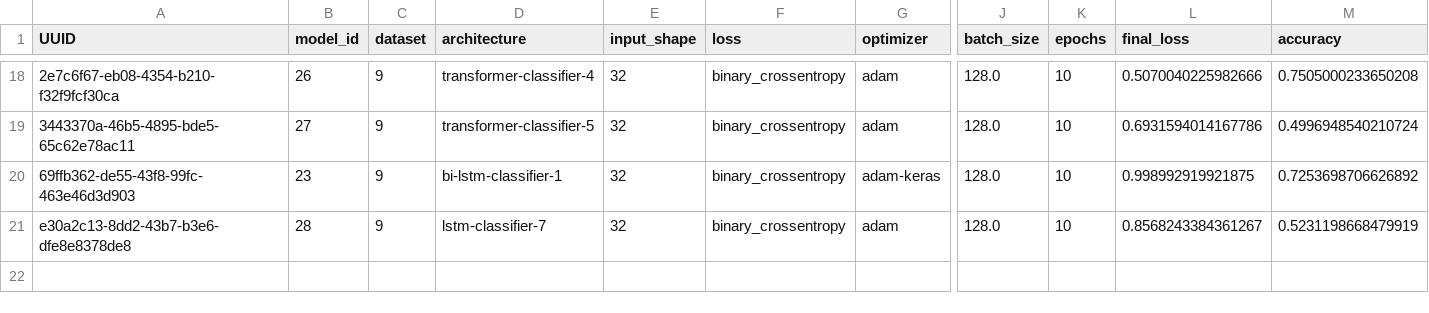
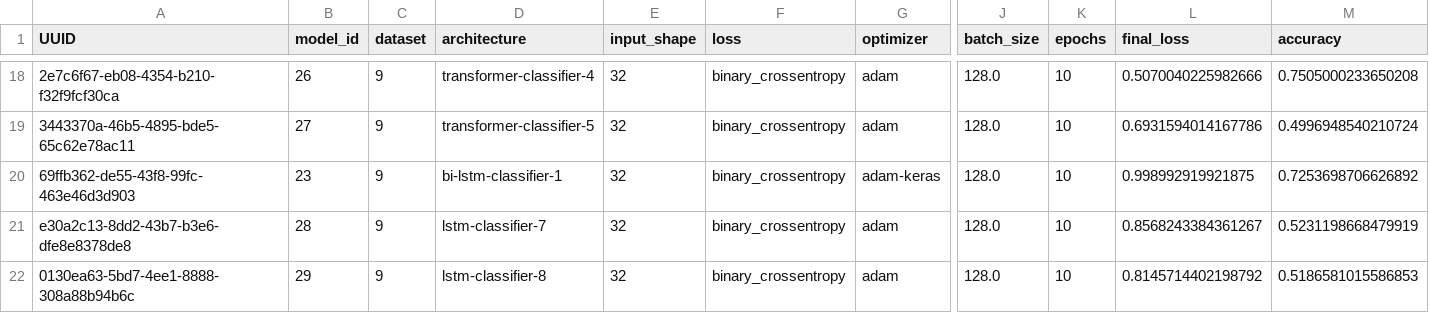
Before and after one commit to nikolaystanishev/abridge, a TSV file: ml/results/results.tsv, drawn as a sheet; only a part is shown, gaps mark what is left out; rows hold the shown columns only; the diff names each change by its address in the sheet, - before the commit and + after, or states it on an @@ line.

Commit message:
Add model training results

```diff
--- a/ml/results/results.tsv
+++ b/ml/results/results.tsv
+row 22: 0130ea63-5bd7-4ee1-8888-308a88b94b6c | 29 | 9 | lstm-classifier-8 | 32 | binary_crossentropy | adam | 128.0 | 10 | 0.8145714402198792 | 0.5186581015586853
```
Also changed, not shown: 3 other files.
